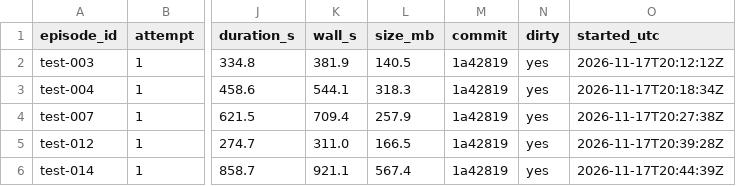
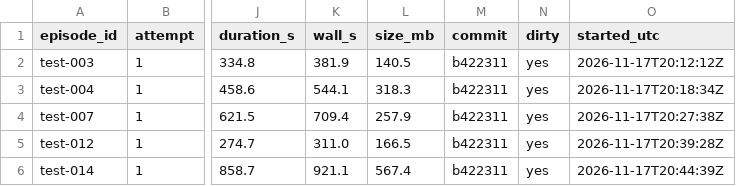
Before and after one commit to kartik-joshi/sardrone, a CSV file: docs/results/closed_loop_v4_strict_second_pass.manifest.csv, drawn as a sheet; only a part is shown, gaps mark what is left out; the diff names each change by its address in the sheet, - before the commit and + after, or states it on an @@ line.

```diff
--- a/docs/results/closed_loop_v4_strict_second_pass.manifest.csv
+++ b/docs/results/closed_loop_v4_strict_second_pass.manifest.csv
-M2:M6 (commit): 1a42819
+M2:M6 (commit): b422311
```
Also changed, not shown: docs/results/closed_loop_v4_second_pass.manifest.csv, docs/results/closed_loop_v4_second_pass_fixed.manifest.csv, 8 other files.
